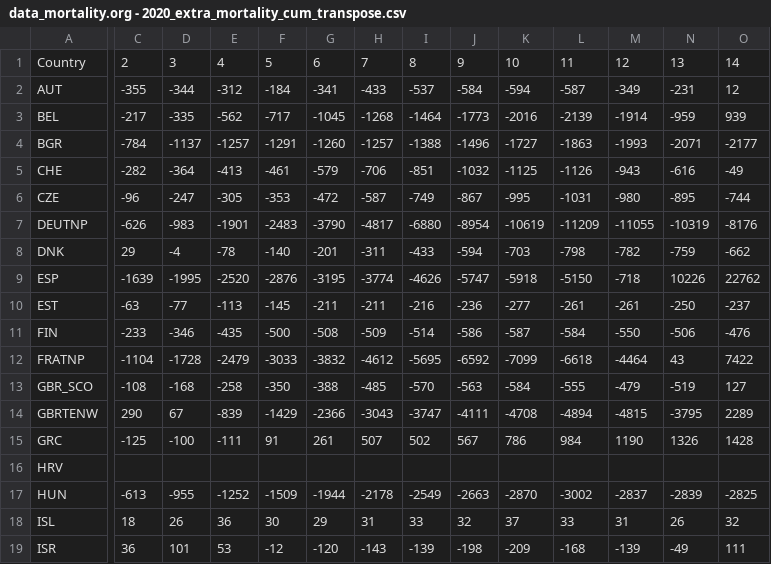
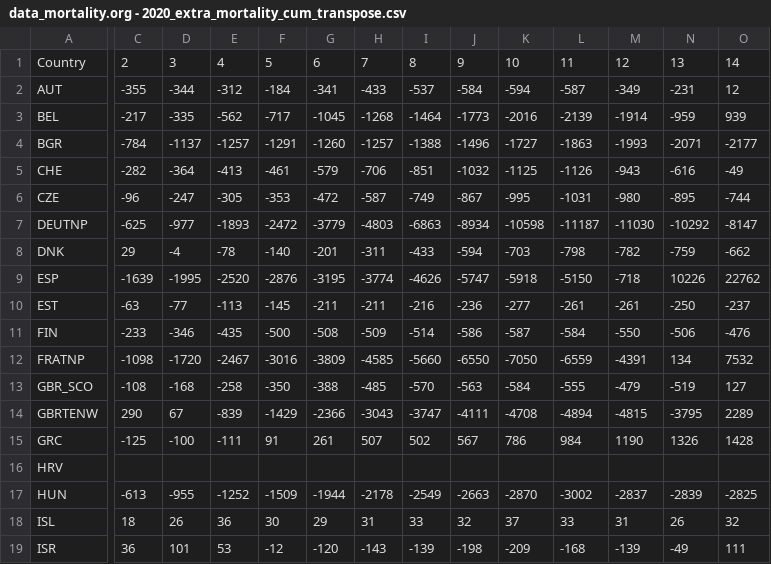
Before and after one commit to ebuddj/2020-covid19mortality, a CSV file: media/data/data_mortality.org - 2020_extra_mortality_cum_transpose.csv, drawn as a sheet; only a part is shown, gaps mark what is left out; removed rows and columns are numbered as before the commit, all else as after; rows hold the shown columns only; the diff covers the shown part only; the diff names each change by its address in the sheet, - before the commit and + after, or states it on an @@ line.

Commit message:
Updated data

```diff
--- a/media/data/data_mortality.org - 2020_extra_mortality_cum_transpose.csv
+++ b/media/data/data_mortality.org - 2020_extra_mortality_cum_transpose.csv
-C7: -626
+C7: -625
-D7: -983
+D7: -977
-E7: -1901
+E7: -1893
-F7: -2483
+F7: -2472
-G7: -3790
+G7: -3779
-H7: -4817
+H7: -4803
-I7: -6880
+I7: -6863
-J7: -8954
+J7: -8934
-K7: -10619
+K7: -10598
-L7: -11209
+L7: -11187
-M7: -11055
+M7: -11030
-N7: -10319
+N7: -10292
-O7: -8176
+O7: -8147
-row 12: FRATNP | -1104 | -1728 | -2479 | -3033 | -3832 | -4612 | -5695 | -6592 | -7099 | -6618 | -4464 | 43 | 7422
+row 12: FRATNP | -1098 | -1720 | -2467 | -3016 | -3809 | -4585 | -5660 | -6550 | -7050 | -6559 | -4391 | 134 | 7532
```
Also changed, not shown: 18 edited cells elsewhere in this file, media/data/data_mortality.org - 2020_extra_mortality_weekly_transpose.csv, 1 other file.
